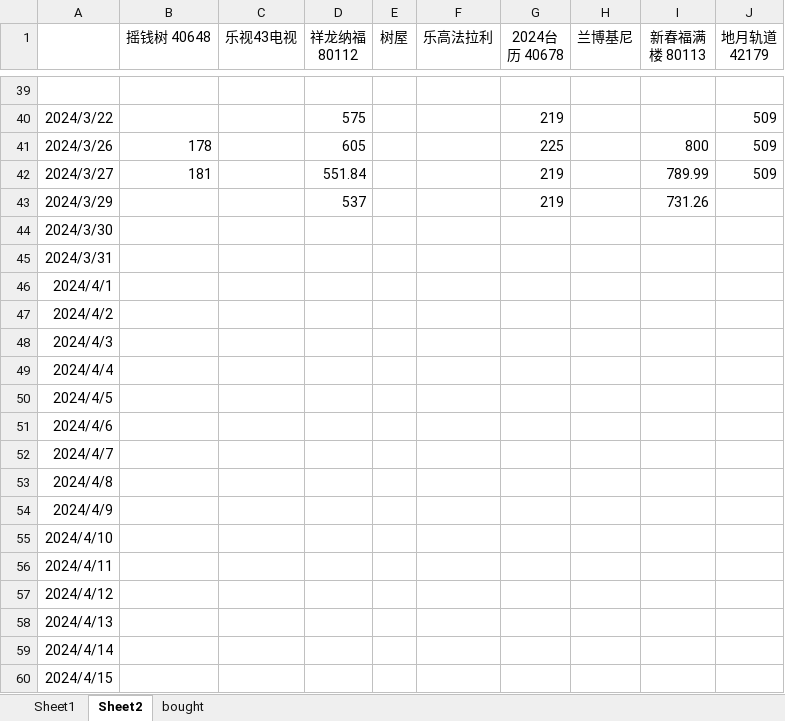
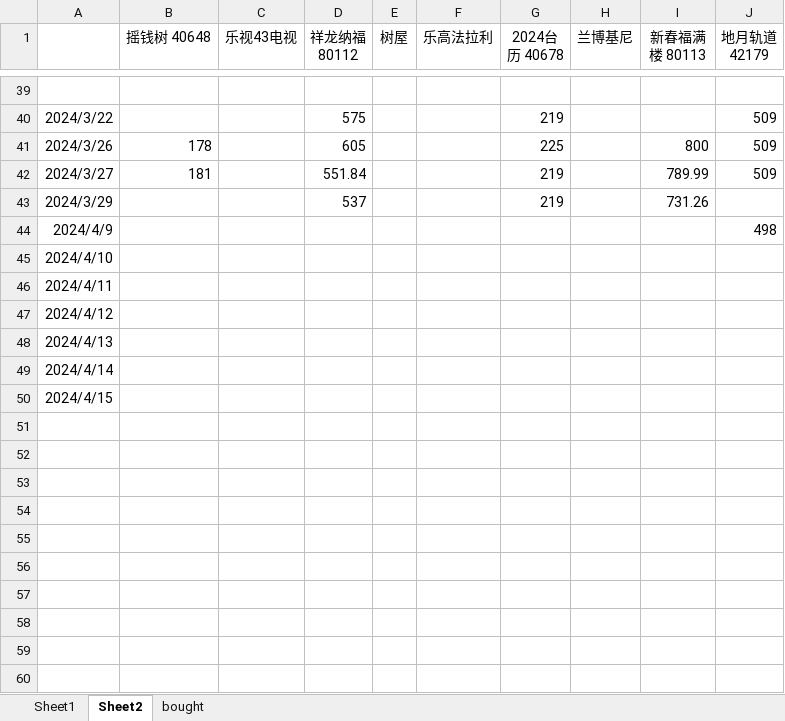
Before and after one commit to wangqinx/pricetrack, an Excel workbook: price track.xlsx, sheet Sheet2, drawn as a sheet; only a part is shown, gaps mark what is left out; values as stored, in another font and other column widths than the file's, no borders; conditional formats not drawn; removed rows and columns are numbered as before the commit, all else as after; the diff names each change by its address in the sheet, - before the commit and + after, or states it on an @@ line.

Commit message:
240409

```diff
--- a/price track.xlsx (sheet Sheet2)
+++ b/price track.xlsx (sheet Sheet2)
-row 44: 2024/3/30
-row 45: 2024/3/31
-row 46: 2024/4/1
-row 47: 2024/4/2
-row 48: 2024/4/3
-row 49: 2024/4/4
-row 50: 2024/4/5
-row 51: 2024/4/6
-row 52: 2024/4/7
-row 53: 2024/4/8
-J44 (地月轨道 42179): (empty)
+J44 (地月轨道 42179): 498
```
